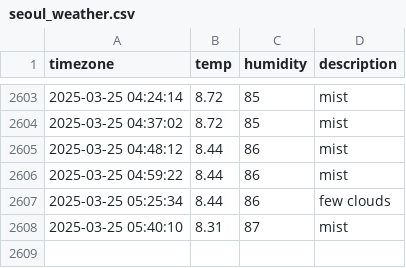
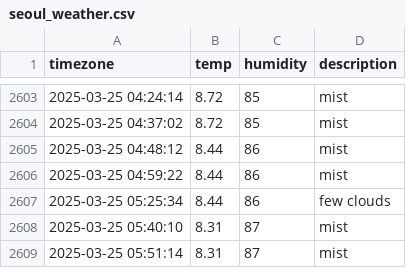
Before and after one commit to YOOSEONGWOO/seoul_weather, a CSV file: seoul_weather.csv, drawn as a sheet; only a part is shown, gaps mark what is left out.

```diff
--- a/seoul_weather.csv
+++ b/seoul_weather.csv
@@ -2608 +2608,2 @@ timezone,temp,humidity,description
 2025-03-25 05:40:10,8.31,87,mist
+2025-03-25 05:51:14,8.31,87,mist
```
